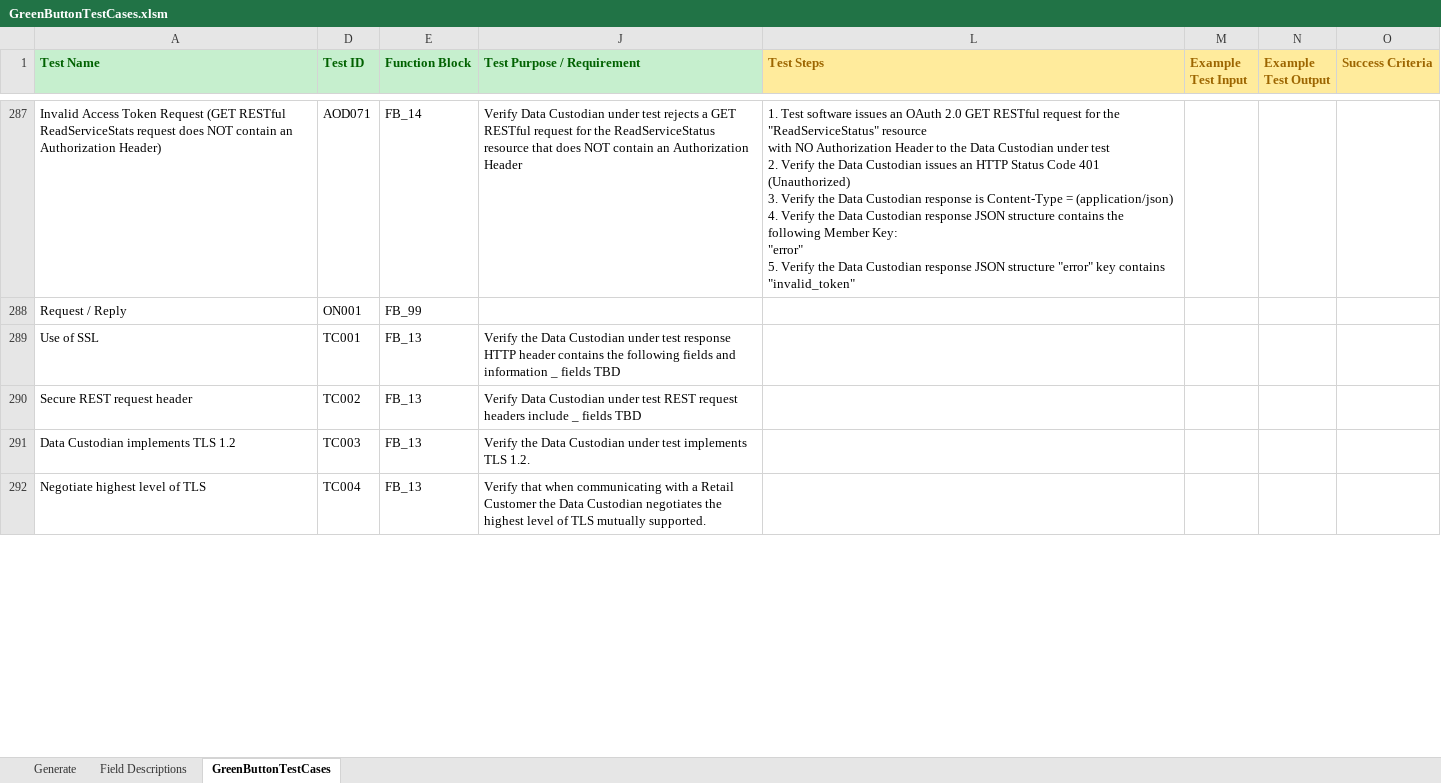
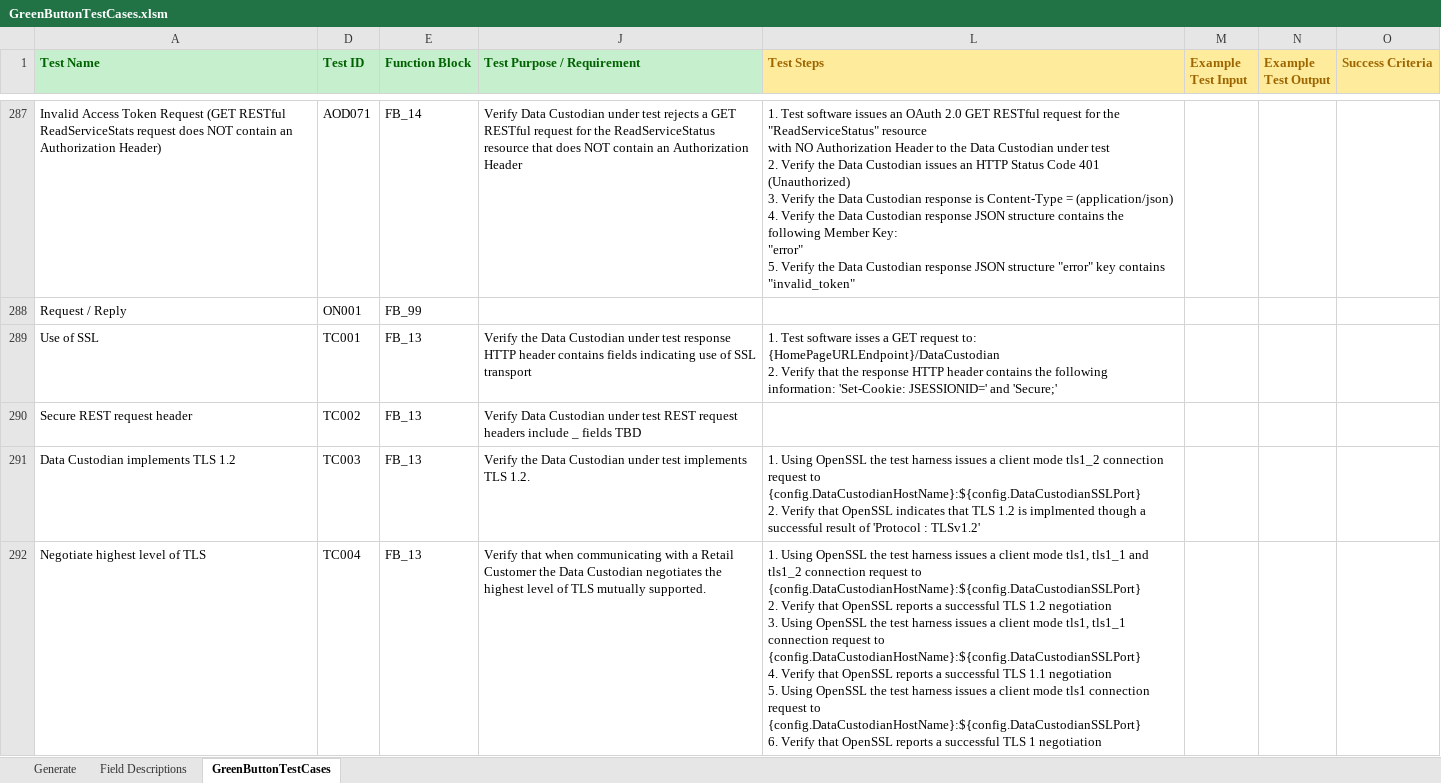
Before and after one commit to timtucker-dte/OpenESPI-GreenbuttonDataSDK, an Excel workbook: GreenButtonTestingRequirements/GreenButtonTestCases.xlsm, sheet GreenButtonTestCases, drawn as a sheet; only a part is shown, gaps mark what is left out; values as stored, in another font and other column widths than the file's, no borders; ↵ is a line break in a cell; the diff covers the shown part only; the diff names each change by its address in the sheet, - before the commit and + after, or states it on an @@ line.

Commit message:
Added test steps to FB_13 tests.

```diff
--- a/GreenButtonTestingRequirements/GreenButtonTestCases.xlsm (sheet GreenButtonTestCases)
+++ b/GreenButtonTestingRequirements/GreenButtonTestCases.xlsm (sheet GreenButtonTestCases)
-J289 (Test Purpose / Requirement): …header contains the following fields and information _ fields TBD
+J289 (Test Purpose / Requirement): …header contains fields indicating use of SSL transport
-L289 (Test Steps): (empty)
+L289 (Test Steps): 1. Test software isses a GET request to: {HomePageURLEndpoint}/DataCustodian ↵ 2. Verify that the response HTTP header contains the following information: 'Set-Cookie: JSESSIONID=' and 'Secure;'
-L291 (Test Steps): (empty)
+L291 (Test Steps): 1. Using OpenSSL the test harness issues a client mode tls1_2 connection request to {config.DataCustodianHostName}:${config.DataCustodianSSLPort} ↵ 2. Verify that OpenSSL indicates that TLS 1.2 is implmented though a successful result of 'Protocol : TLSv1.2'
-L292 (Test Steps): (empty)
+L292 (Test Steps): 1. Using OpenSSL the test harness issues a client mode tls1, tls1_1 and tls1_2 connection request to {config.DataCustodianHostName}:${config.DataCustodianSSLPort} ↵ 2. Verify that OpenSSL reports a successful TLS 1.2 negotiation ↵ 3. Using OpenSSL the test harness issues a client mode tls1, tls1_1 connection request to {config.DataCustodianHostName}:${config.DataCustodianSSLPort} ↵ 4. Verify that OpenSSL reports a successful TLS 1.1 negotiation ↵ 5. Using OpenSSL the test harness issues a client mode tls1 connection request to {config.DataCustodianHostName}:${config.DataCustodianSSLPort} ↵ 6. Verify that OpenSSL reports a successful TLS 1 negotiation
```
Also changed, not shown: 3 edited cells elsewhere in this sheet, 1 other file.
